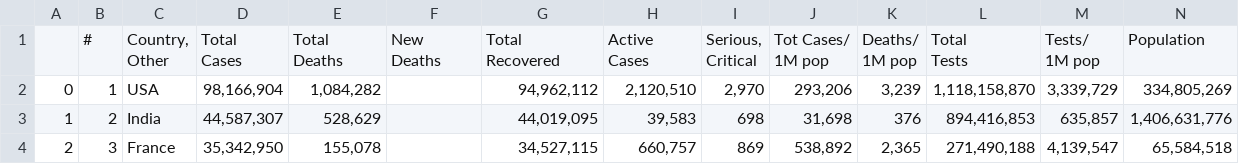
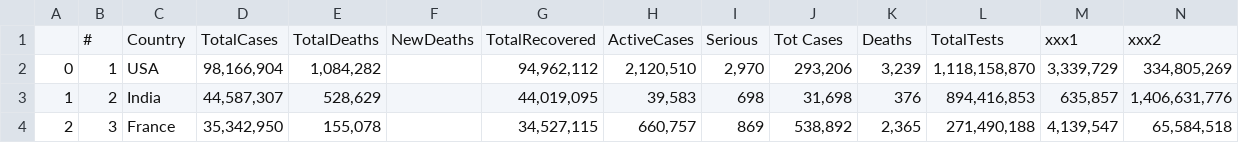
Before and after one commit to Boschetzel/PandasDataFrame, a CSV file: output_data/report1.csv, drawn as a sheet; only a part is shown.

Commit message:
Modify : method rename column - implemented the option to rename multiple columns based on user input ( while loop)

```diff
--- a/output_data/report1.csv
+++ b/output_data/report1.csv
@@ -1,13 +1,4 @@
-,#,"Country,
-Other","Total
-Cases","Total
-Deaths","New
-Deaths","Total
-Recovered","Active
-Cases","Serious,
-Critical","Tot Cases/
-1M pop","Deaths/
-1M pop","Total
-Tests","Tests/
-1M pop",Population
+,#,Country,TotalCases,TotalDeaths,NewDeaths,TotalRecovered,"ActiveCases
+","Serious
+",Tot Cases,Deaths,TotalTests,xxx1,xxx2
 0,1,USA,"98,166,904","1,084,282",,"94,962,112","2,120,510","2,970","293,206","3,239","1,118,158,870","3,339,729","334,805,269"
```
Also changed, not shown: 6 other files.
